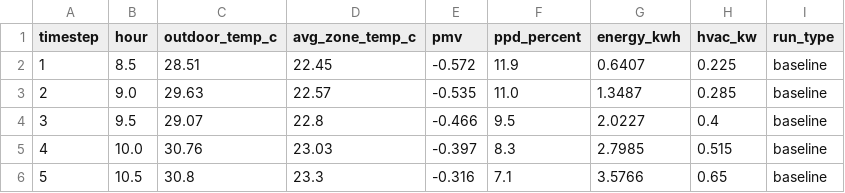
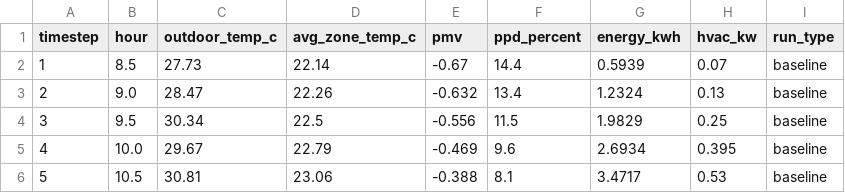
Before and after one commit to harsh7675879590/ECO_LOOP, a CSV file: eco-loop-agents/baseline_results.csv, drawn as a sheet.

```diff
--- a/eco-loop-agents/baseline_results.csv
+++ b/eco-loop-agents/baseline_results.csv
@@ -1,6 +1,6 @@
 timestep,hour,outdoor_temp_c,avg_zone_temp_c,pmv,ppd_percent,energy_kwh,hvac_kw,run_type
-1,8.5,28.51,22.45,-0.572,11.9,0.6407,0.225,baseline
-2,9.0,29.63,22.57,-0.535,11.0,1.3487,0.285,baseline
-3,9.5,29.07,22.8,-0.466,9.5,2.0227,0.4,baseline
-4,10.0,30.76,23.03,-0.397,8.3,2.7985,0.515,baseline
-5,10.5,30.8,23.3,-0.316,7.1,3.5766,0.65,baseline
+1,8.5,27.73,22.14,-0.67,14.4,0.5939,0.07,baseline
+2,9.0,28.47,22.26,-0.632,13.4,1.2324,0.13,baseline
+3,9.5,30.34,22.5,-0.556,11.5,1.9829,0.25,baseline
+4,10.0,29.67,22.79,-0.469,9.6,2.6934,0.395,baseline
+5,10.5,30.81,23.06,-0.388,8.1,3.4717,0.53,baseline
```
Also changed, not shown: eco-loop-agents/eco_loop_log.csv, 36 other files.
